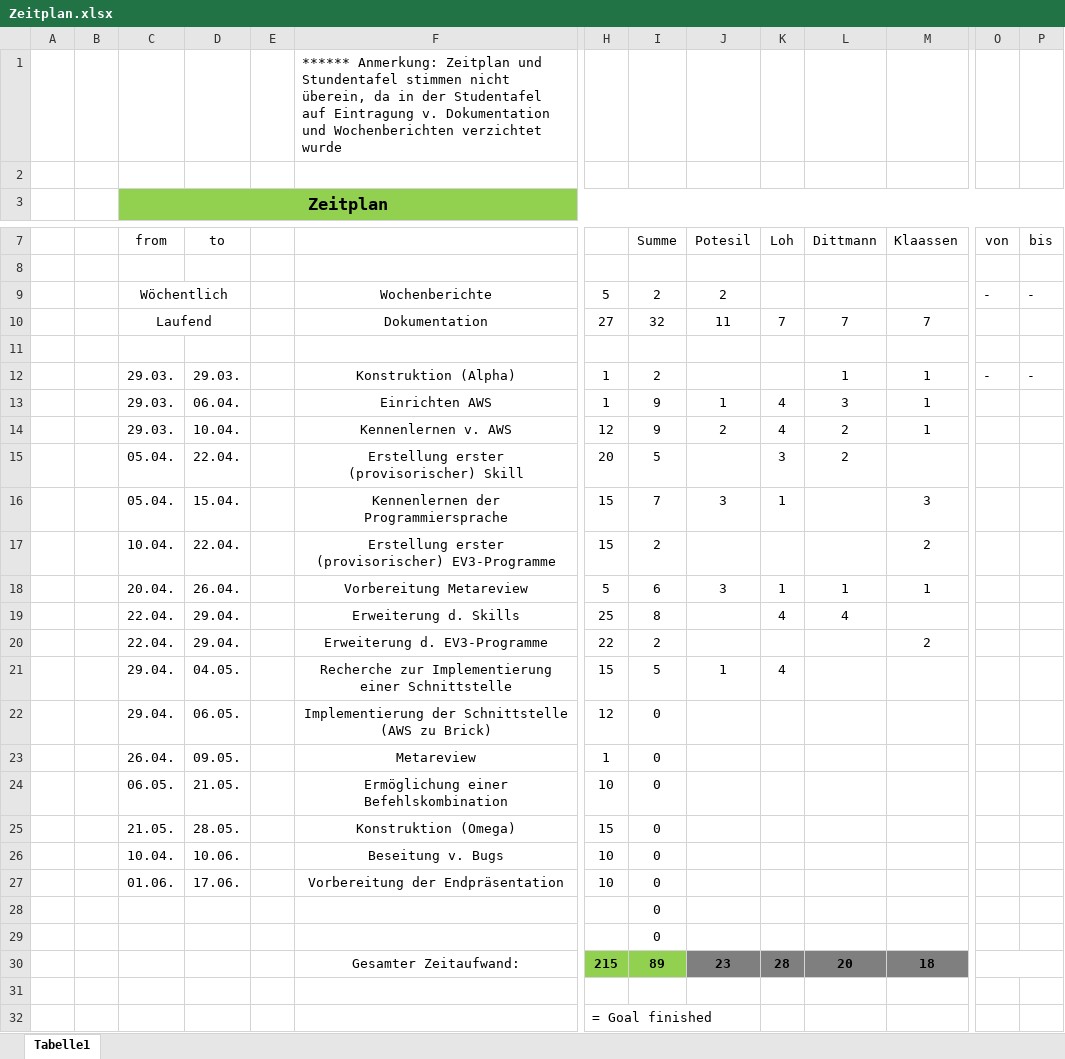
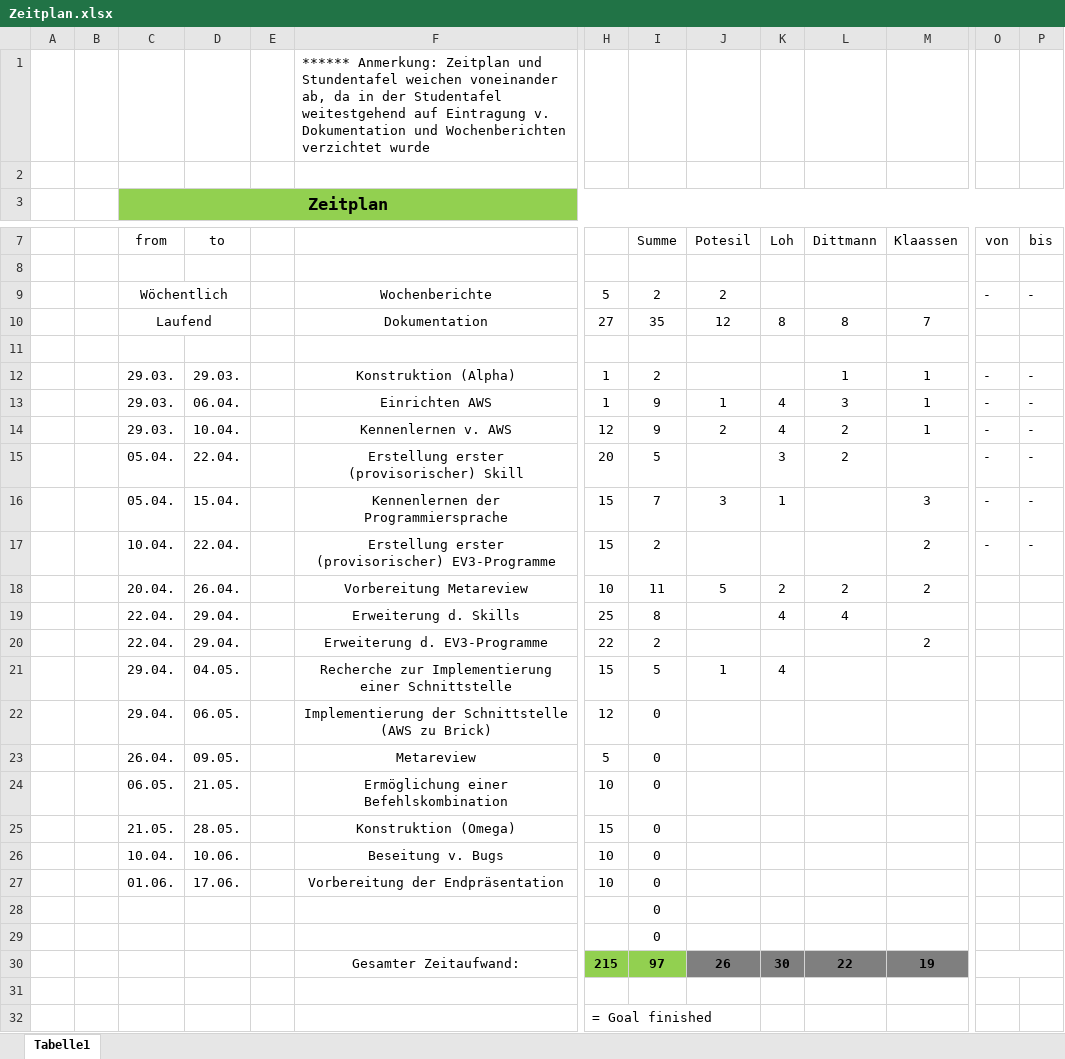
Before and after one commit to DavidDittmann/ITP-Alexa-Pen, an Excel workbook: Protokolle/Zeitplan.xlsx, sheet Tabelle1, drawn as a sheet; only a part is shown, gaps mark what is left out; values as stored, in another font and other column widths than the file's, no borders; removed rows and columns are numbered as before the commit, all else as after; rows hold the shown columns only; the diff names each change by its address in the sheet, - before the commit and + after, or states it on an @@ line.

```diff
--- a/Protokolle/Zeitplan.xlsx (sheet Tabelle1)
+++ b/Protokolle/Zeitplan.xlsx (sheet Tabelle1)
-F1: …und Stundentafel stimmen nicht überein, da in der Studentafel auf Eintragung…
+F1: …und Stundentafel weichen voneinander ab, da in der Studentafel weitestgehend auf Eintragung…
-I10 (Summe): 32
+I10 (Summe): 35
-J10 (Potesil): 11
+J10 (Potesil): 12
-K10 (Loh): 7
+K10 (Loh): 8
-L10 (Dittmann): 7
+L10 (Dittmann): 8
-O13:O17 (von): (empty)
+O13:O17 (von): -
-P13:P17 (bis): (empty)
+P13:P17 (bis): -
-row 18:  |  | 20.04. | 26.04. |  | Vorbereitung Metareview | 5 | 6 | 3 | 1 | 1 | 1
+row 18:  |  | 20.04. | 26.04. |  | Vorbereitung Metareview | 10 | 11 | 5 | 2 | 2 | 2
-H23: 1
+H23: 5
-row 30:  |  |  |  |  | Gesamter Zeitaufwand: | 215 | 89 | 23 | 28 | 20 | 18
+row 30:  |  |  |  |  | Gesamter Zeitaufwand: | 215 | 97 | 26 | 30 | 22 | 19
```
Also changed, not shown: Protokolle/Projektplan.xlsx, 1 other file.
